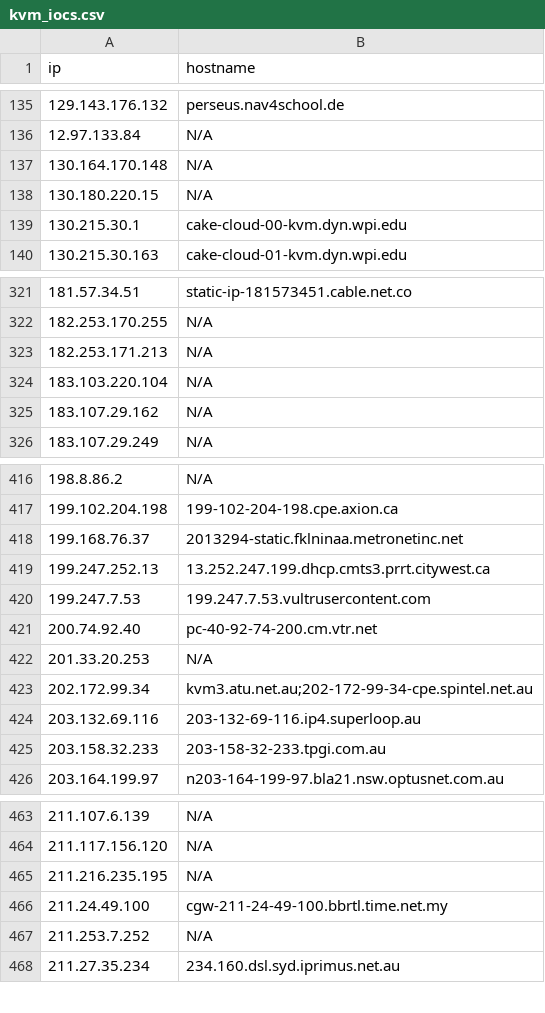
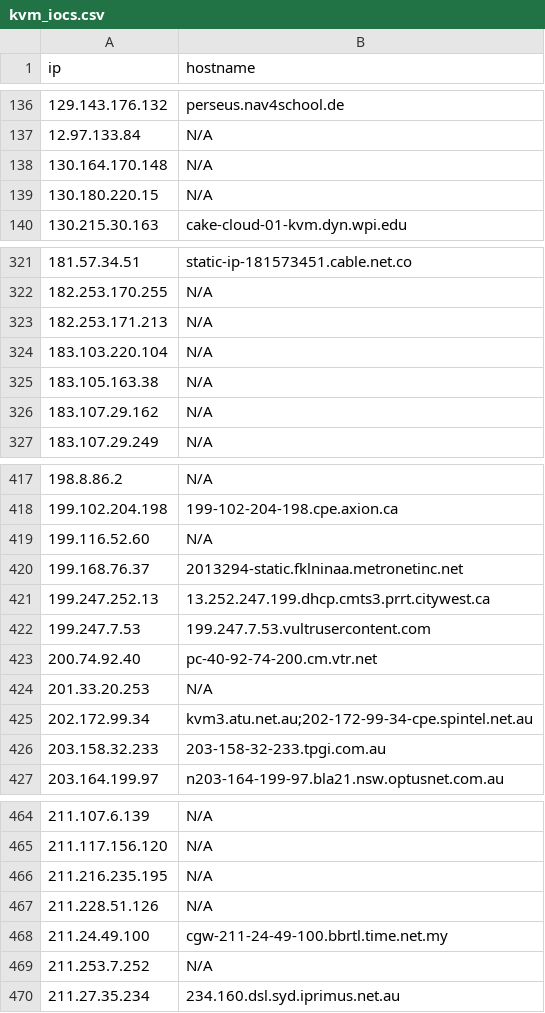
Before and after one commit to u5506878717-glitch/IP-KVM-IPs, a CSV file: kvm_iocs.csv, drawn as a sheet; only a part is shown, gaps mark what is left out; removed rows and columns are numbered as before the commit, all else as after; the diff covers the shown part only; the diff names each change by its address in the sheet, - before the commit and + after, or states it on an @@ line.

```diff
--- a/kvm_iocs.csv
+++ b/kvm_iocs.csv
-row 139: 130.215.30.1 | cake-cloud-00-kvm.dyn.wpi.edu
+row 325: 183.105.163.38 | N/A
+row 419: 199.116.52.60 | N/A
-row 424: 203.132.69.116 | 203-132-69-116.ip4.superloop.au
+row 467: 211.228.51.126 | N/A
```
Also changed, not shown: 9 added rows, 13 removed rows and 6 edited cells elsewhere in this file.
